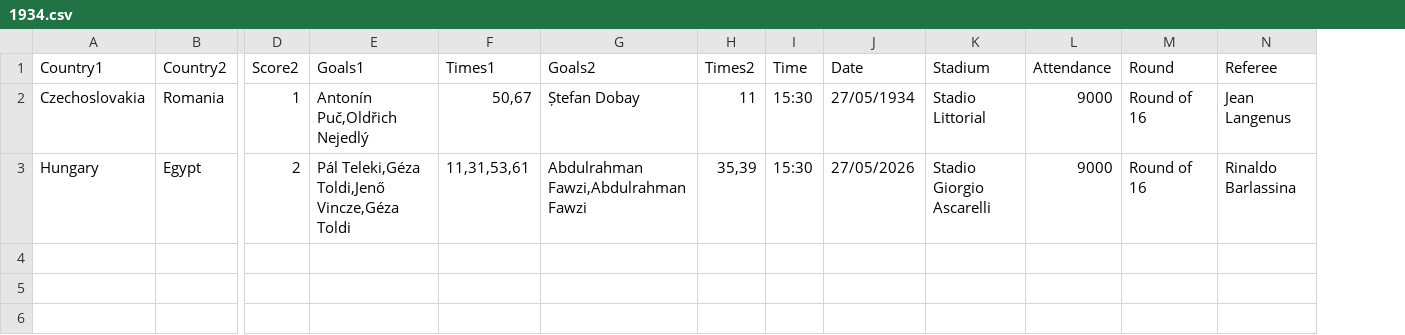
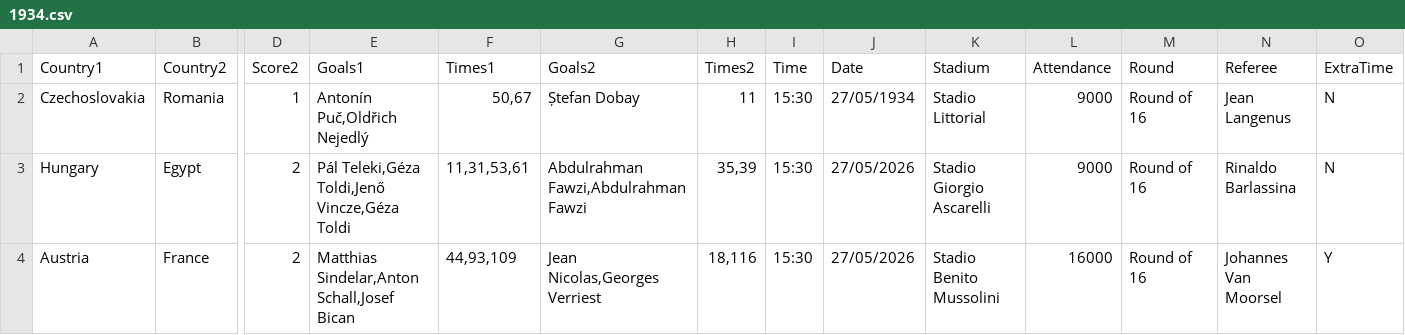
Before and after one commit to RandomCodePlayer/WorldCupDB, a CSV file: 1934.csv, drawn as a sheet; only a part is shown, gaps mark what is left out; rows hold the shown columns only; the diff names each change by its address in the sheet, - before the commit and + after, or states it on an @@ line.

Commit message:
Add ExtraTime column to match data

```diff
--- a/1934.csv
+++ b/1934.csv
+column O (ExtraTime), rows 2-3: N | N
+row 4: Austria | France | 2 | Matthias Sindelar,Anton Schall,Josef Bican | 44,93,109 | Jean Nicolas,Georges Verriest | 18,116 | 15:30 | 27/05/2026 | Stadio Benito Mussolini | 16000 | Round of 16 | Johannes Van Moorsel | Y
```
